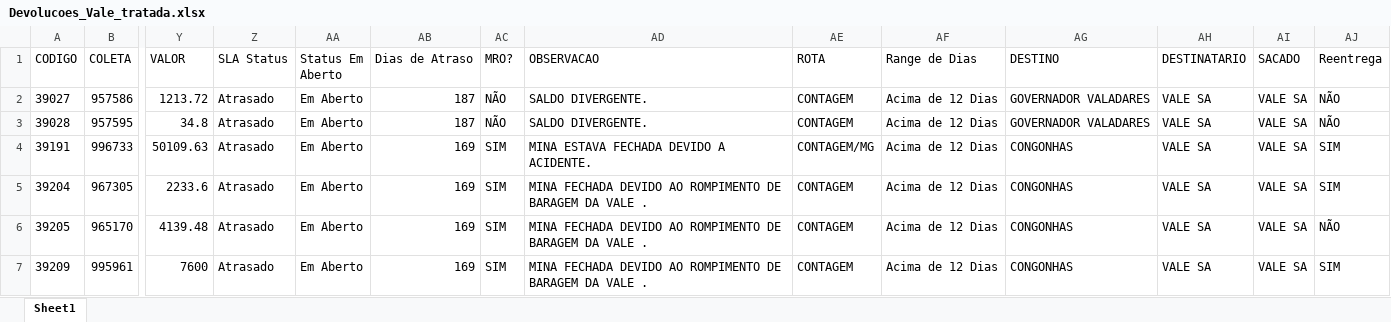
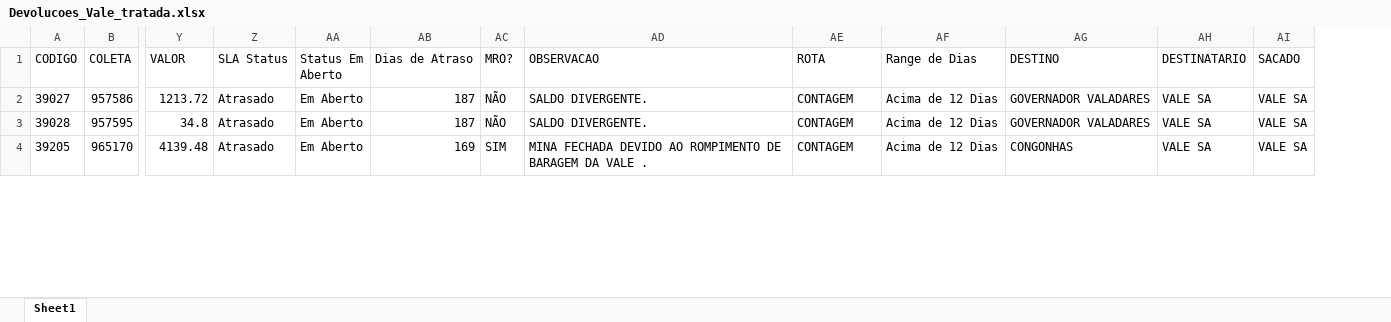
Before and after one commit to marfgos/4dx, an Excel workbook: apresentacoes/Devolucoes_Vale_tratada.xlsx, sheet Sheet1, drawn as a sheet; only a part is shown, gaps mark what is left out; values as stored, in another font and other column widths than the file's, no borders; removed rows and columns are numbered as before the commit, all else as after; rows hold the shown columns only; the diff covers the shown part only; the diff names each change by its address in the sheet, - before the commit and + after, or states it on an @@ line.

```diff
--- a/apresentacoes/Devolucoes_Vale_tratada.xlsx (sheet Sheet1)
+++ b/apresentacoes/Devolucoes_Vale_tratada.xlsx (sheet Sheet1)
-column AJ (Reentrega), rows 2-3: NÃO | NÃO; row 6: NÃO
-row 4: 39191 | 996733 | 50109.63 | Atrasado | Em Aberto | 169 | SIM | MINA ESTAVA FECHADA DEVIDO A ACIDENTE. | CONTAGEM/MG | Acima de 12 Dias | CONGONHAS | VALE SA | VALE SA | SIM
-row 5: 39204 | 967305 | 2233.6 | Atrasado | Em Aberto | 169 | SIM | MINA FECHADA DEVIDO AO ROMPIMENTO DE BARAGEM DA VALE . | CONTAGEM | Acima de 12 Dias | CONGONHAS | VALE SA | VALE SA | SIM
-row 7: 39209 | 995961 | 7600 | Atrasado | Em Aberto | 169 | SIM | MINA FECHADA DEVIDO AO ROMPIMENTO DE BARAGEM DA VALE . | CONTAGEM | Acima de 12 Dias | CONGONHAS | VALE SA | VALE SA | SIM
```
Also changed, not shown: 25 removed rows elsewhere in this sheet, 1 other file.
